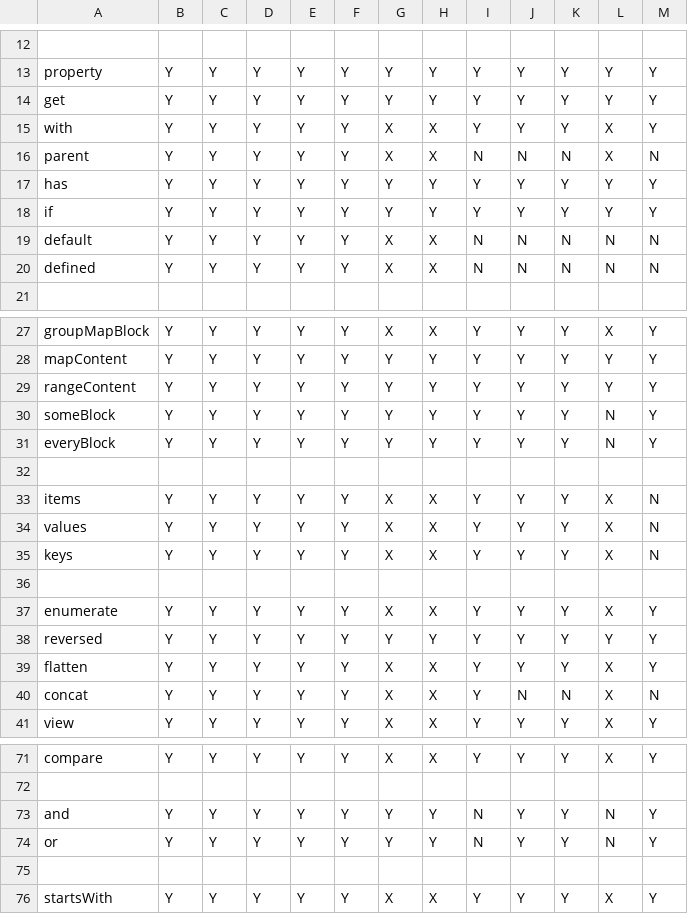
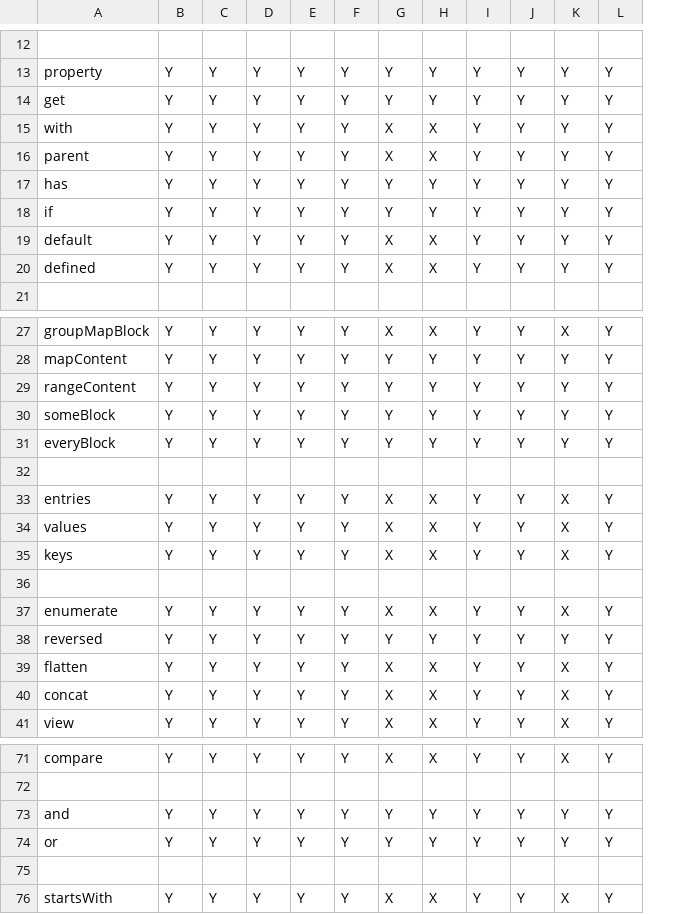
Before and after one commit to montagejs/frb, a CSV file: checklist.csv, drawn as a sheet; only a part is shown, gaps mark what is left out; removed rows and columns are numbered as before the commit, all else as after; the diff covers the shown part only; the diff names each change by its address in the sheet, - before the commit and + after, or states it on an @@ line.

```diff
--- a/checklist.csv
+++ b/checklist.csv
-column K, rows 13-20: Y | Y | Y | N | Y | Y | N | N; rows 27-41: Y | Y | Y | Y | Y |  | Y | Y | Y |  | Y | Y | Y | N | Y; rows 71-76: Y |  | Y | Y |  | Y
-K15:K16: X
+K15:K16: Y
-I16: N
+I16: Y
-J16: N
+J16: Y
-L16: N
+L16: Y
-I19:I20: N
+I19:I20: Y
-J19:J20: N
+J19:J20: Y
-K19:K20: N
+K19:K20: Y
-L19:L20: N
+L19:L20: Y
-K30:K31: N
+K30:K31: Y
-A33: items
+A33: entries
-L33:L35: N
+L33:L35: Y
-J40: N
+J40: Y
-L40: N
+L40: Y
-I73:I74: N
+I73:I74: Y
-K73:K74: N
+K73:K74: Y
```
Also changed, not shown: 10 edited cells elsewhere in this file, 2 other files.
